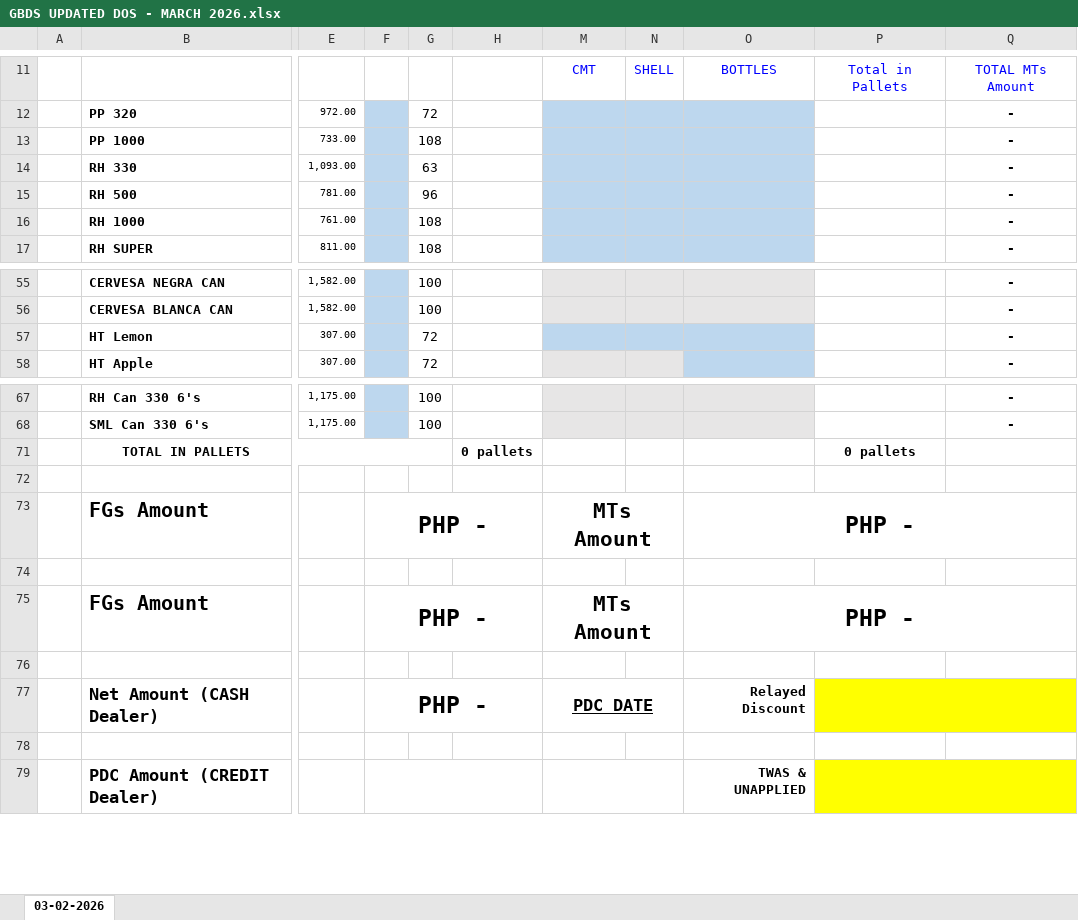
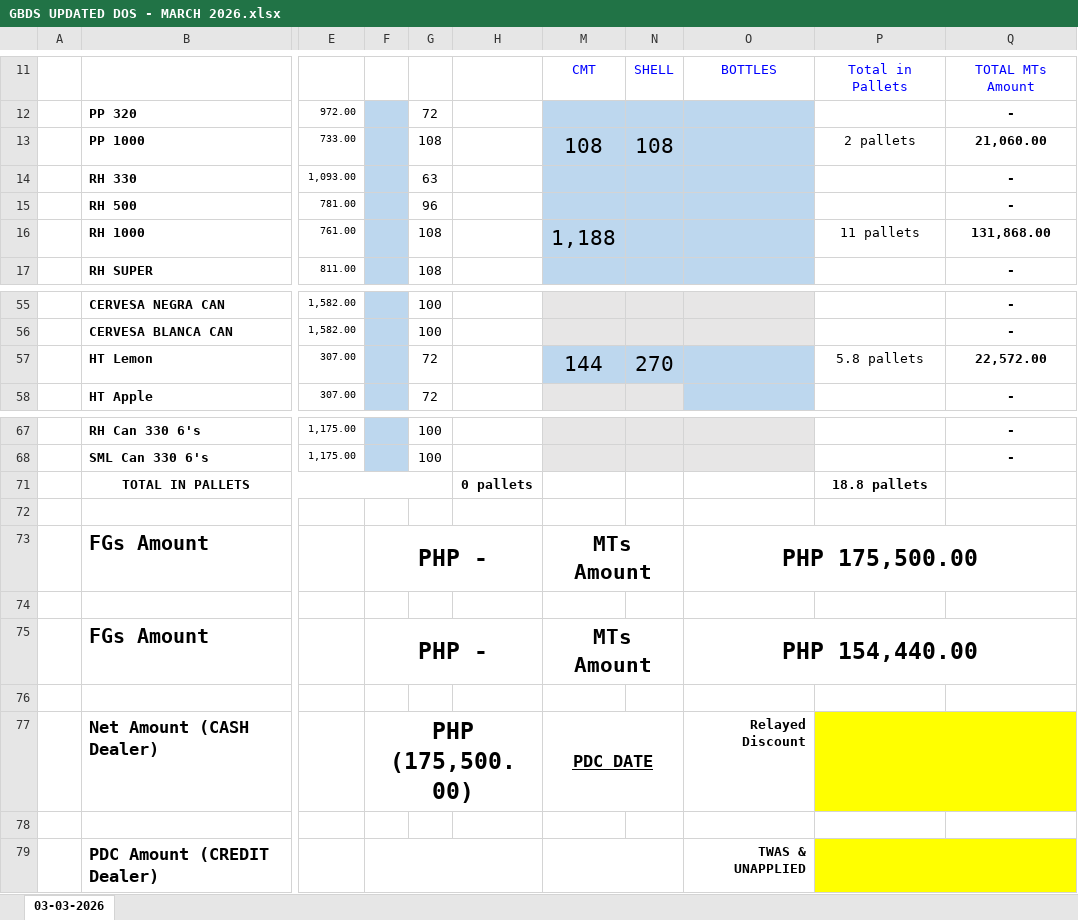
Before and after one commit to fliqlo/GBDS, an Excel workbook: GBDS MARCH FILES 2026/GBDS UPDATED DOS - MARCH 2026.xlsx, sheet 03-03-2026, drawn as a sheet; only a part is shown, gaps mark what is left out; values as stored, in another font and other column widths than the file's, no borders; the diff names each change by its address in the sheet, - before the commit and + after, or states it on an @@ line.

```diff
--- a/GBDS MARCH FILES 2026/GBDS UPDATED DOS - MARCH 2026.xlsx (sheet 03-03-2026)
+++ b/GBDS MARCH FILES 2026/GBDS UPDATED DOS - MARCH 2026.xlsx (sheet 03-03-2026)
-sheet tab: 03-02-2026
+sheet tab: 03-03-2026
-M13: (empty)
+M13: 108
-N13: (empty)
+N13: 108
-P13: (empty)
+P13: 2 pallets
-Q13: -
+Q13: 21,060.00
-M16: (empty)
+M16: 1,188
-P16: (empty)
+P16: 11 pallets
-Q16: -
+Q16: 131,868.00
-M57: (empty)
+M57: 144
-N57: (empty)
+N57: 270
-P57: (empty)
+P57: 5.8 pallets
-Q57: -
+Q57: 22,572.00
-P71: 0 pallets
+P71: 18.8 pallets
-O73: PHP -
+O73: PHP 175,500.00
-O75: PHP -
+O75: PHP 154,440.00
-F77: PHP -
+F77: PHP (175,500.00)
```
Also changed, not shown: GBDS MARCH FILES 2026/DSSR GBDS MONTH OF MARCH 2026.xlsx, GBDS MARCH FILES 2026/INVENTORY COUNT SHEET - MARCH 2026.xlsx.
